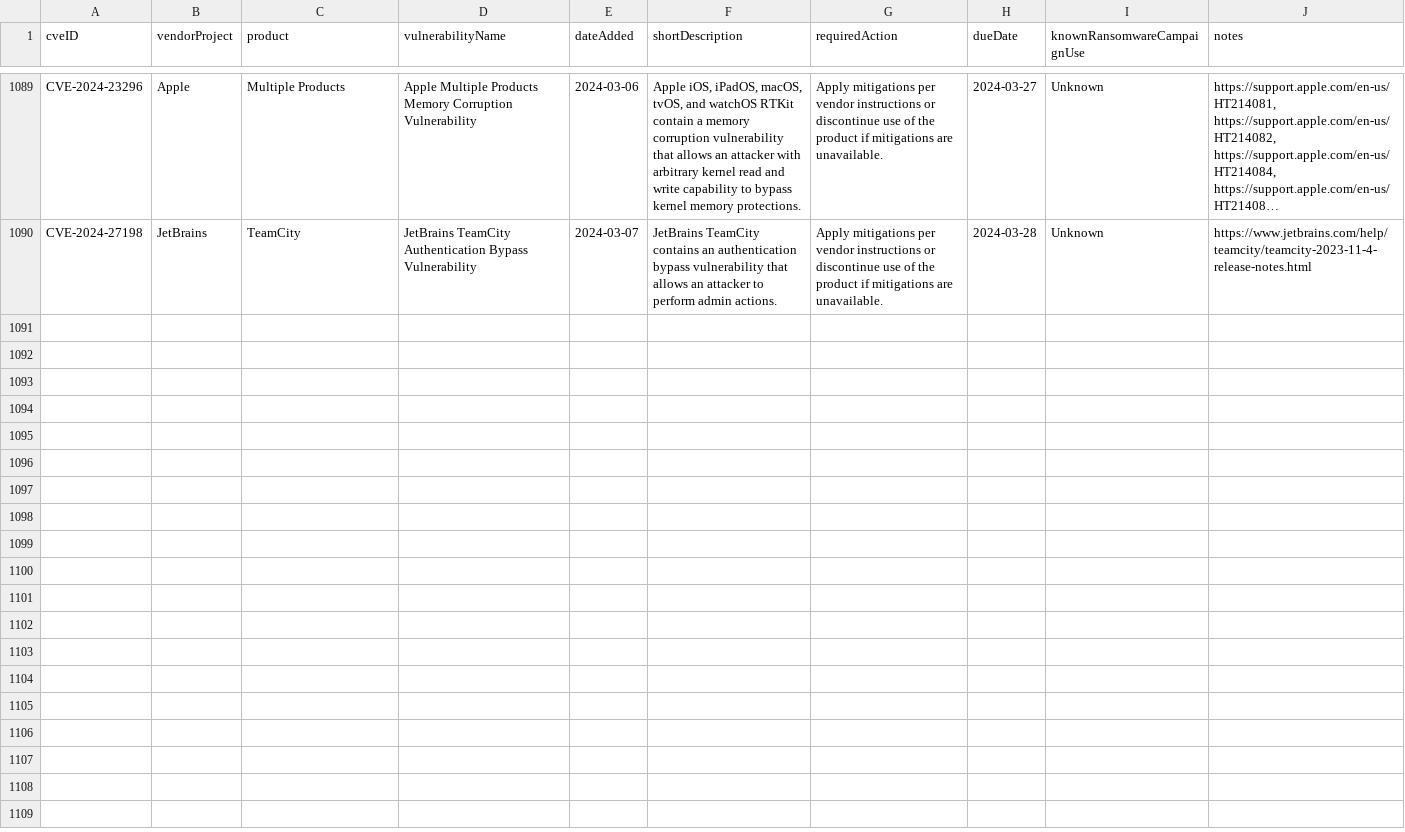
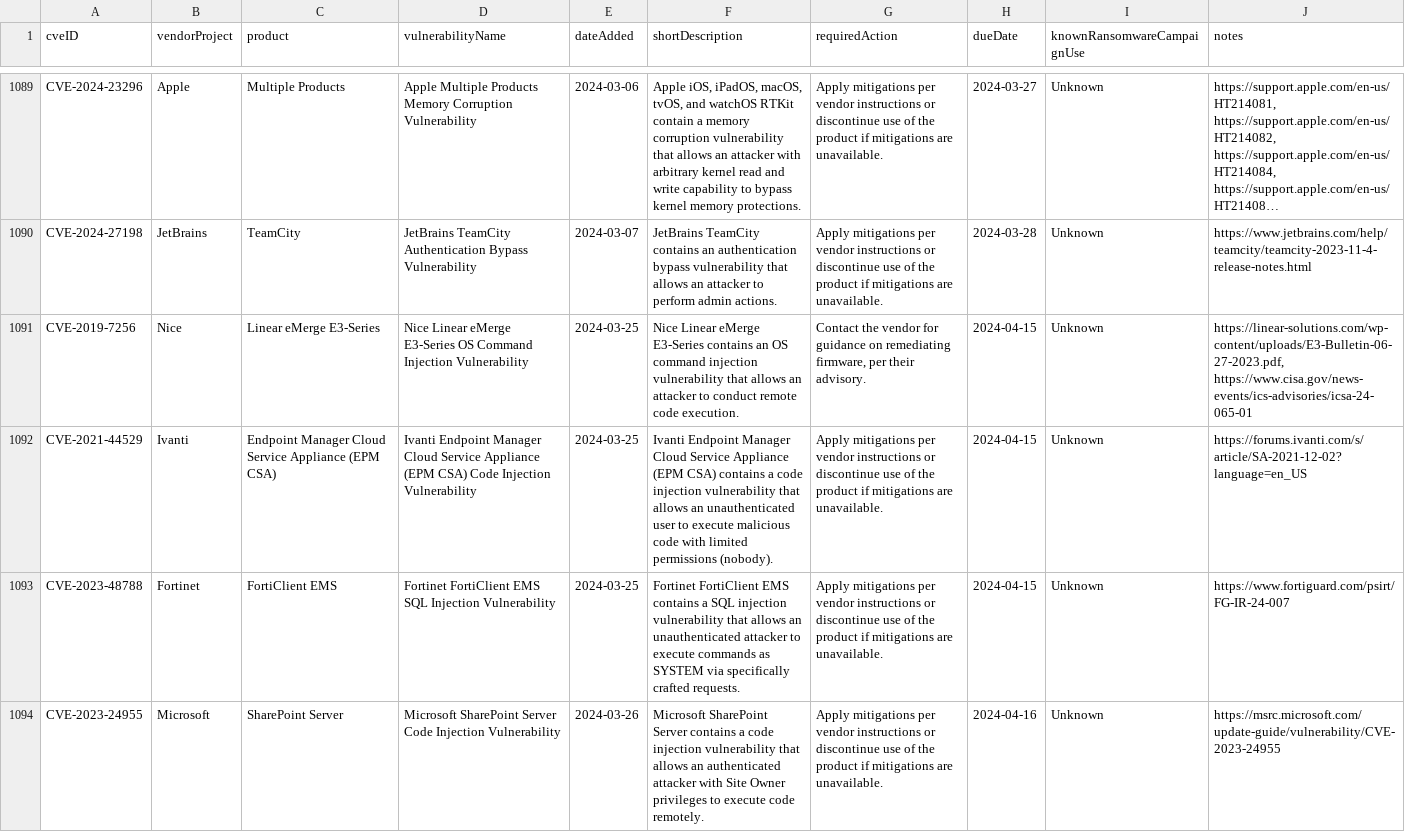
Before and after one commit to e-m-b-a/emba, a CSV file: config/known_exploited_vulnerabilities.csv, drawn as a sheet; only a part is shown, gaps mark what is left out; long unchanged cells end in …; the diff names each change by its address in the sheet, - before the commit and + after, or states it on an @@ line.

Commit message:
Update CISA known exploited vulnerability database

```diff
--- a/config/known_exploited_vulnerabilities.csv
+++ b/config/known_exploited_vulnerabilities.csv
+row 1091: CVE-2019-7256 | Nice | Linear eMerge E3-Series | Nice Linear eMerge E3-Series OS Command Injection Vulnerability | 2024-03-25 | Nice Linear eMerge E3-Series contains an OS command injection vulnerability that allows an attacker to conduct remote code execution. | Contact the vendor for guidance on remediating firmware, per their advisory. | 2024-04-15 | Unknown | https://linear-solutions.com/wp-content/uploads/E3-Bulletin-06-27-2023.pdf, https://www.cisa.gov/news-events/ics-advisories/icsa-24-065-01
+row 1092: CVE-2021-44529 | Ivanti | Endpoint Manager Cloud Service Appliance (EPM CSA) | Ivanti Endpoint Manager Cloud Service Appliance (EPM CSA) Code Injection Vulnerability | 2024-03-25 | Ivanti Endpoint Manager Cloud Service Appliance (EPM CSA) contains a code injection vulnerability that allows an unauthenticated user to execute malicious code with limited permissions (nobody). | Apply mitigations per vendor instructions or discontinue use of the product if mitigations are unavailable. | 2024-04-15 | Unknown | https://forums.ivanti.com/s/article/SA-2021-12-02?language=en_US
+row 1093: CVE-2023-48788 | Fortinet | FortiClient EMS | Fortinet FortiClient EMS SQL Injection Vulnerability | 2024-03-25 | Fortinet FortiClient EMS contains a SQL injection vulnerability that allows an unauthenticated attacker to execute commands as SYSTEM via specifically crafted requests. | Apply mitigations per vendor instructions or discontinue use of the product if mitigations are unavailable. | 2024-04-15 | Unknown | https://www.fortiguard.com/psirt/FG-IR-24-007
+row 1094: CVE-2023-24955 | Microsoft | SharePoint Server | Microsoft SharePoint Server Code Injection Vulnerability | 2024-03-26 | Microsoft SharePoint Server contains a code injection vulnerability that allows an authenticated attacker with Site Owner privileges to execute code remotely. | Apply mitigations per vendor instructions or discontinue use of the product if mitigations are unavailable. | 2024-04-16 | Unknown | https://msrc.microsoft.com/update-guide/vulnerability/CVE-2023-24955
```
